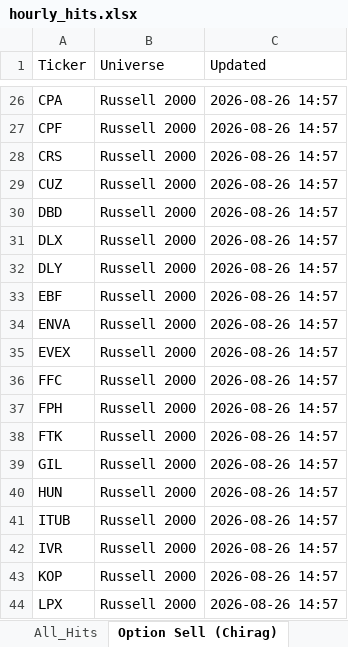
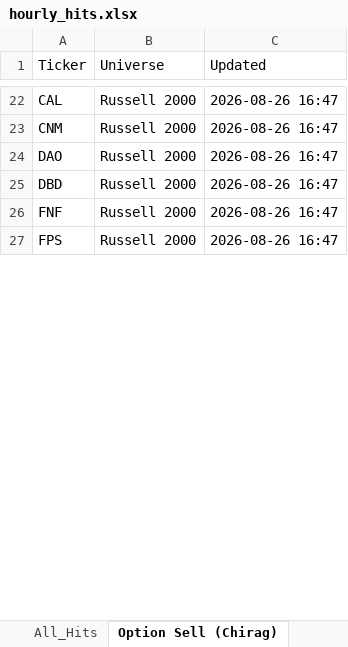
Before and after one commit to guddu1221/stock-scanner, an Excel workbook: public/data/hourly_hits.xlsx, sheet Option Sell (Chirag), drawn as a sheet; only a part is shown, gaps mark what is left out; values as stored, in another font and other column widths than the file's, no borders; removed rows and columns are numbered as before the commit, all else as after; the diff covers the shown part only; the diff names each change by its address in the sheet, - before the commit and + after, or states it on an @@ line.

```diff
--- a/public/data/hourly_hits.xlsx (sheet Option Sell (Chirag))
+++ b/public/data/hourly_hits.xlsx (sheet Option Sell (Chirag))
-A22 (Ticker): CPA
+A22 (Ticker): CAL
-C22:C24 (Updated): 2026-08-26 14:57
+C22:C24 (Updated): 2026-08-26 16:47
-A23 (Ticker): CPF
+A23 (Ticker): CNM
-A24 (Ticker): CRS
+A24 (Ticker): DAO
-row 29: CUZ | Russell 2000 | 2026-08-26 14:57
-C25 (Updated): 2026-08-26 14:57
+C25 (Updated): 2026-08-26 16:47
-row 31: DLX | Russell 2000 | 2026-08-26 14:57
-row 32: DLY | Russell 2000 | 2026-08-26 14:57
-row 33: EBF | Russell 2000 | 2026-08-26 14:57
-row 34: ENVA | Russell 2000 | 2026-08-26 14:57
-row 35: EVEX | Russell 2000 | 2026-08-26 14:57
-A26 (Ticker): FFC
+A26 (Ticker): FNF
-C26:C27 (Updated): 2026-08-26 14:57
+C26:C27 (Updated): 2026-08-26 16:47
-A27 (Ticker): FPH
+A27 (Ticker): FPS
-row 38: FTK | Russell 2000 | 2026-08-26 14:57
-row 39: GIL | Russell 2000 | 2026-08-26 14:57
-row 40: HUN | Russell 2000 | 2026-08-26 14:57
-row 41: ITUB | Russell 2000 | 2026-08-26 14:57
-row 42: IVR | Russell 2000 | 2026-08-26 14:57
-row 43: KOP | Russell 2000 | 2026-08-26 14:57
-row 44: LPX | Russell 2000 | 2026-08-26 14:57
```
Also changed, not shown: 3 added rows, 41 removed rows and 45 edited cells elsewhere in this sheet, sheet All_Hits, sheet Rathod Bullish, sheet BullBhai Bullish Momentum, sheet Dual BB 15min Bearish, sheet Dual BB 15min Bullish, sheet Momentum Scan, 3 more sheets, 2 other files.
